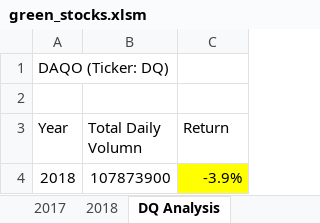
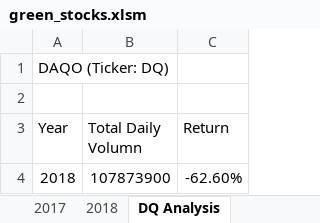
Before and after one commit to skyeryser/stock-analysis, an Excel workbook: green_stocks.xlsm, sheet DQ Analysis, drawn as a sheet; values as stored, in another font and other column widths than the file's, no borders; the diff names each change by its address in the sheet, - before the commit and + after, or states it on an @@ line.

```diff
--- a/green_stocks.xlsm (sheet DQ Analysis)
+++ b/green_stocks.xlsm (sheet DQ Analysis)
-C4 (Return): -3.9%
+C4 (Return): -62.60%
-C4 fill: #FFFF00
+C4 fill: none
```
Also changed, not shown: sheet All Stocks Analysis.
